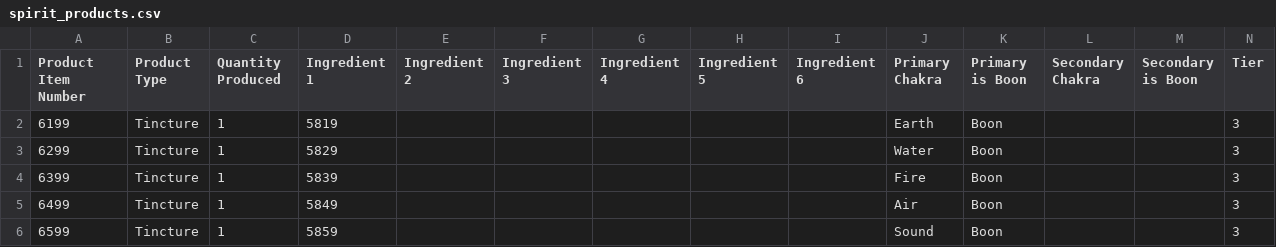
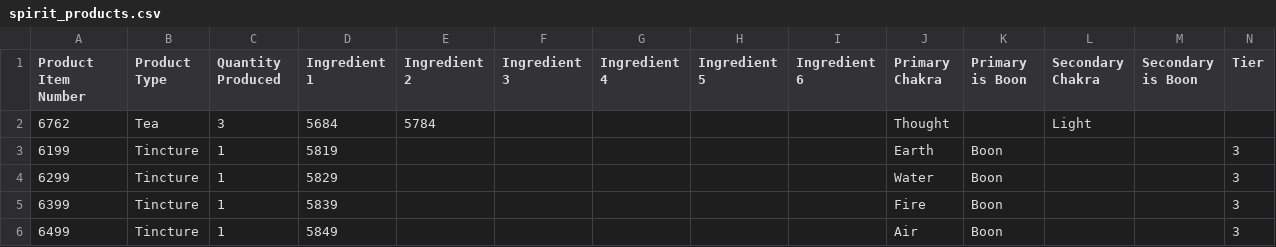
Before and after one commit to sdlane/avatar-bots, a CSV file: hawky/herbalism/production_data/spirit_products.csv, drawn as a sheet; only a part is shown; the shorter side is filled out with more unchanged rows; the diff names each change by its address in the sheet, - before the commit and + after, or states it on an @@ line.

```diff
--- a/hawky/herbalism/production_data/spirit_products.csv
+++ b/hawky/herbalism/production_data/spirit_products.csv
+row 2: 6762 | Tea | 3 | 5684 | 5784 |  |  |  |  | Thought |  | Light
```
Also changed, not shown: hawky/herbalism/production_data/herbal_products.csv.
